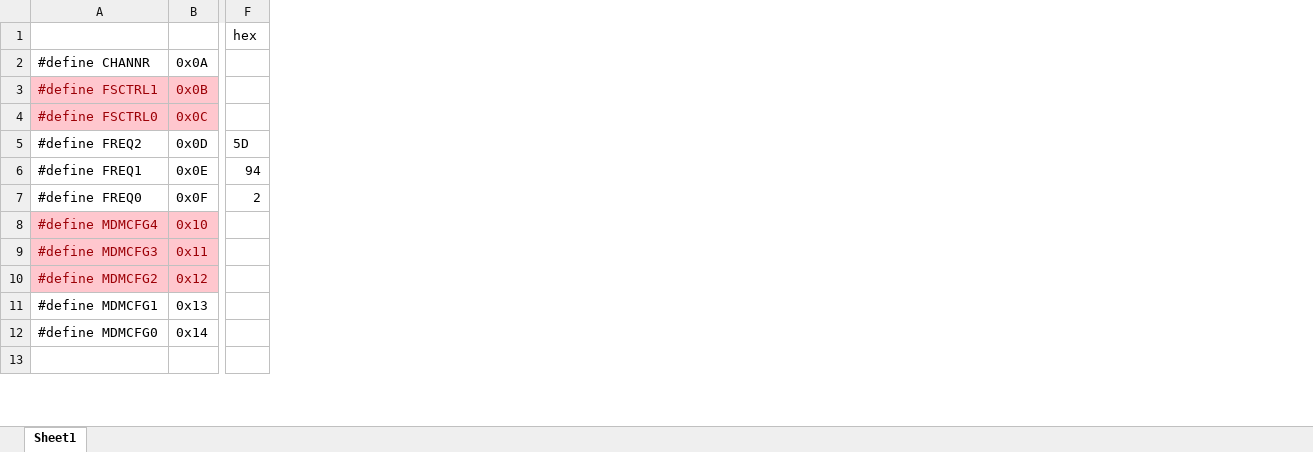
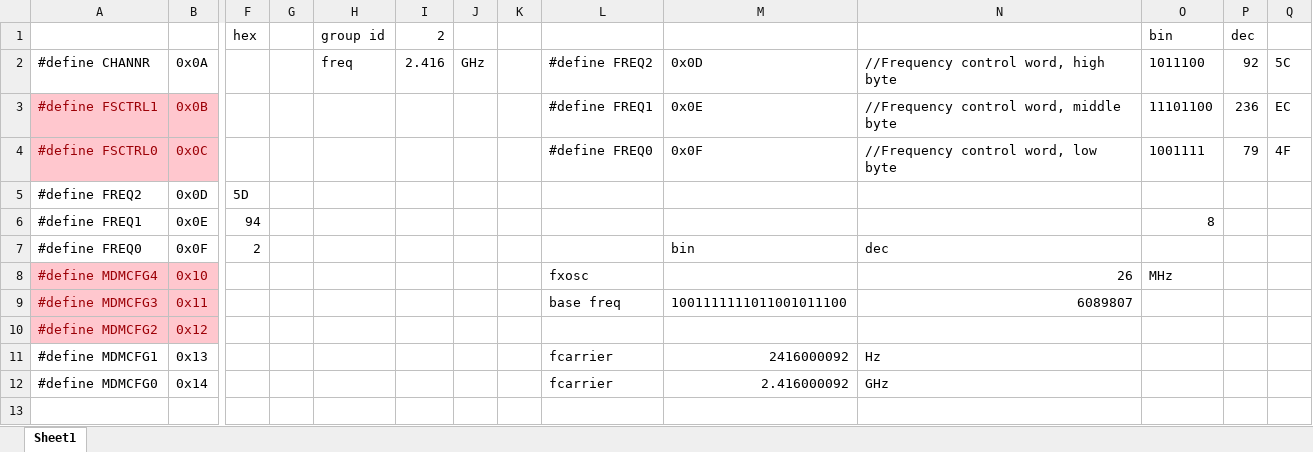
Before and after one commit to Wanghuaichen/MicroProcessorSystems, an Excel workbook: USB_STM32F4Cube_Base_project/calcs.xlsx, sheet Sheet1, drawn as a sheet; only a part is shown, gaps mark what is left out; values as stored, in another font and other column widths than the file's, no borders; conditional formats not drawn; the diff names each change by its address in the sheet, - before the commit and + after, or states it on an @@ line.

```diff
--- a/USB_STM32F4Cube_Base_project/calcs.xlsx (sheet Sheet1)
+++ b/USB_STM32F4Cube_Base_project/calcs.xlsx (sheet Sheet1)
+column G, empty
+column H, rows 1-2: group id | freq
+column I, rows 1-2: 2 | 2.416
+column J, row 2: GHz
+column K, empty
+column L, rows 2-12: #define FREQ2 | #define FREQ1 | #define FREQ0 |  |  |  | fxosc | base freq |  | fcarrier | fcarrier
+column M, rows 2-12: 0x0D | 0x0E | 0x0F |  |  | bin |  | 1001111111011001011100 |  | 2416000092 | 2.416000092
+column N, rows 2-12: //Frequency control word, high byte | //Frequency control word, middle byte | //Frequency control word, low byte |  |  | dec | 26 | 6089807 |  | Hz | GHz
+column O, rows 1-8: bin | 1011100 | 11101100 | 1001111 |  | 8 |  | MHz
+column P, rows 1-4: dec | 92 | 236 | 79
+column Q, rows 2-4: 5C | EC | 4F
```
Also changed, not shown: 2 other files.
